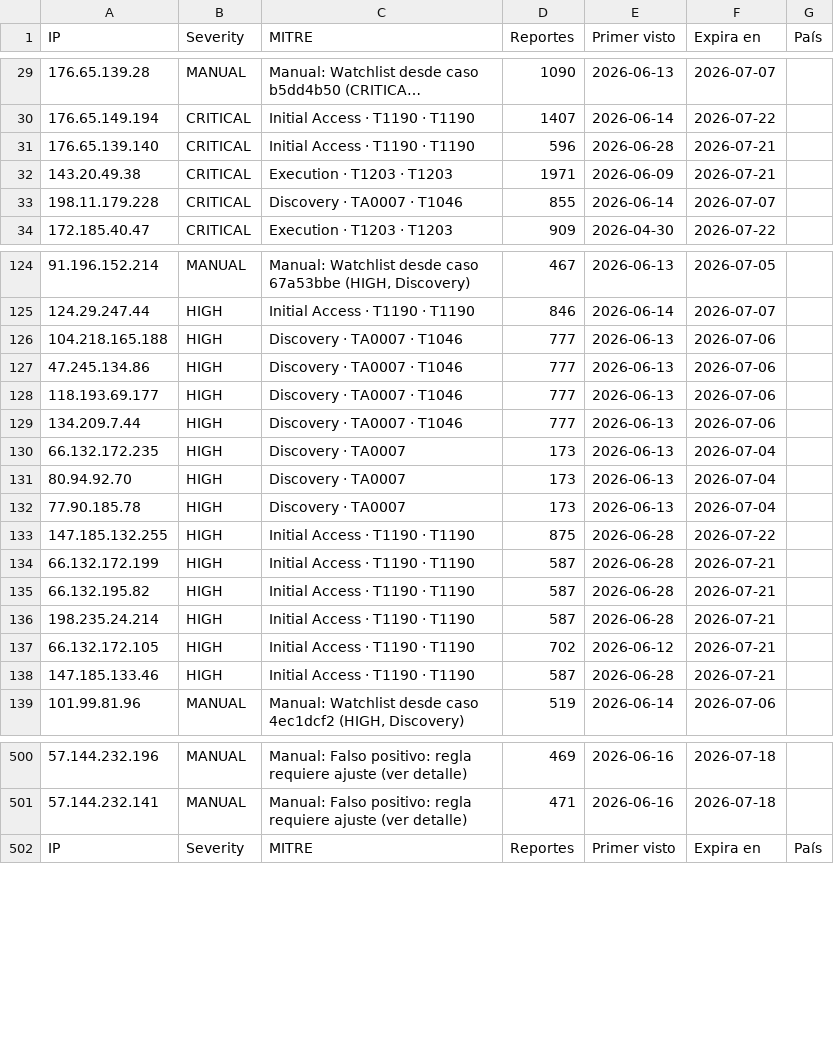
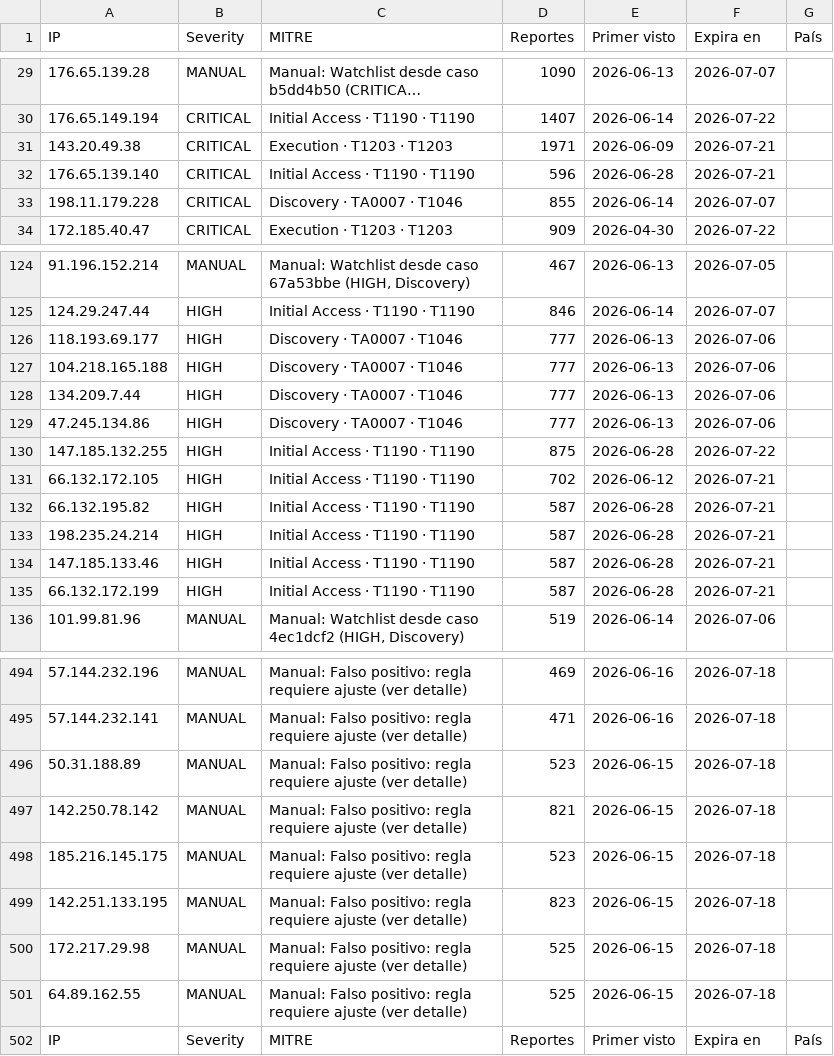
Before and after one commit to raczajko/InfraGOVPY, a CSV file: feeds/legacyhunt-24h.csv, drawn as a sheet; only a part is shown, gaps mark what is left out; long unchanged cells end in …; the diff covers the shown part only.

Commit message:
refresh feed

```diff
--- a/feeds/legacyhunt-24h.csv
+++ b/feeds/legacyhunt-24h.csv
@@ -30,4 +30,4 @@ IP,Severity,MITRE,Reportes,Primer visto,Expira en,País
 176.65.149.194,CRITICAL,Initial Access · T1190 · T1190,1407,2026-06-14,2026-07-22,
+143.20.49.38,CRITICAL,Execution · T1203 · T1203,1971,2026-06-09,2026-07-21,
 176.65.139.140,CRITICAL,Initial Access · T1190 · T1190,596,2026-06-28,2026-07-21,
-143.20.49.38,CRITICAL,Execution · T1203 · T1203,1971,2026-06-09,2026-07-21,
 198.11.179.228,CRITICAL,Discovery · TA0007 · T1046,855,2026-06-14,2026-07-07,
@@ -125,15 +125,12 @@ IP,Severity,MITRE,Reportes,Primer visto,Expira en,País
 124.29.247.44,HIGH,Initial Access · T1190 · T1190,846,2026-06-14,2026-07-07,
+118.193.69.177,HIGH,Discovery · TA0007 · T1046,777,2026-06-13,2026-07-06,
 104.218.165.188,HIGH,Discovery · TA0007 · T1046,777,2026-06-13,2026-07-06,
+134.209.7.44,HIGH,Discovery · TA0007 · T1046,777,2026-06-13,2026-07-06,
 47.245.134.86,HIGH,Discovery · TA0007 · T1046,777,2026-06-13,2026-07-06,
-118.193.69.177,HIGH,Discovery · TA0007 · T1046,777,2026-06-13,2026-07-06,
-134.209.7.44,HIGH,Discovery · TA0007 · T1046,777,2026-06-13,2026-07-06,
-66.132.172.235,HIGH,Discovery · TA0007,173,2026-06-13,2026-07-04,
-80.94.92.70,HIGH,Discovery · TA0007,173,2026-06-13,2026-07-04,
-77.90.185.78,HIGH,Discovery · TA0007,173,2026-06-13,2026-07-04,
 147.185.132.255,HIGH,Initial Access · T1190 · T1190,875,2026-06-28,2026-07-22,
-66.132.172.199,HIGH,Initial Access · T1190 · T1190,587,2026-06-28,2026-07-21,
+66.132.172.105,HIGH,Initial Access · T1190 · T1190,702,2026-06-12,2026-07-21,
 66.132.195.82,HIGH,Initial Access · T1190 · T1190,587,2026-06-28,2026-07-21,
 198.235.24.214,HIGH,Initial Access · T1190 · T1190,587,2026-06-28,2026-07-21,
-66.132.172.105,HIGH,Initial Access · T1190 · T1190,702,2026-06-12,2026-07-21,
 147.185.133.46,HIGH,Initial Access · T1190 · T1190,587,2026-06-28,2026-07-21,
+66.132.172.199,HIGH,Initial Access · T1190 · T1190,587,2026-06-28,2026-07-21,
 101.99.81.96,MANUAL,"Manual: Watchlist desde caso 4ec1dcf2 (HIGH, Discovery)",519,2026-06-14,2026-07-06,
@@ -501,2 +495,8 @@ IP,Severity,MITRE,Reportes,Primer visto,Expira en,País
 57.144.232.141,MANUAL,Manual: Falso positivo: regla requiere ajuste (ver detalle),471,2026-06-16,2026-07-18,
+50.31.188.89,MANUAL,Manual: Falso positivo: regla requiere ajuste (ver detalle),523,2026-06-15,2026-07-18,
+142.250.78.142,MANUAL,Manual: Falso positivo: regla requiere ajuste (ver detalle),821,2026-06-15,2026-07-18,
+185.216.145.175,MANUAL,Manual: Falso positivo: regla requiere ajuste (ver detalle),523,2026-06-15,2026-07-18,
+142.251.133.195,MANUAL,Manual: Falso positivo: regla requiere ajuste (ver detalle),823,2026-06-15,2026-07-18,
+172.217.29.98,MANUAL,Manual: Falso positivo: regla requiere ajuste (ver detalle),525,2026-06-15,2026-07-18,
+64.89.162.55,MANUAL,Manual: Falso positivo: regla requiere ajuste (ver detalle),525,2026-06-15,2026-07-18,
 IP,Severity,MITRE,Reportes,Primer visto,Expira en,País
```
Also changed, not shown: 3 removed rows and 84 moved rows elsewhere in this file.
